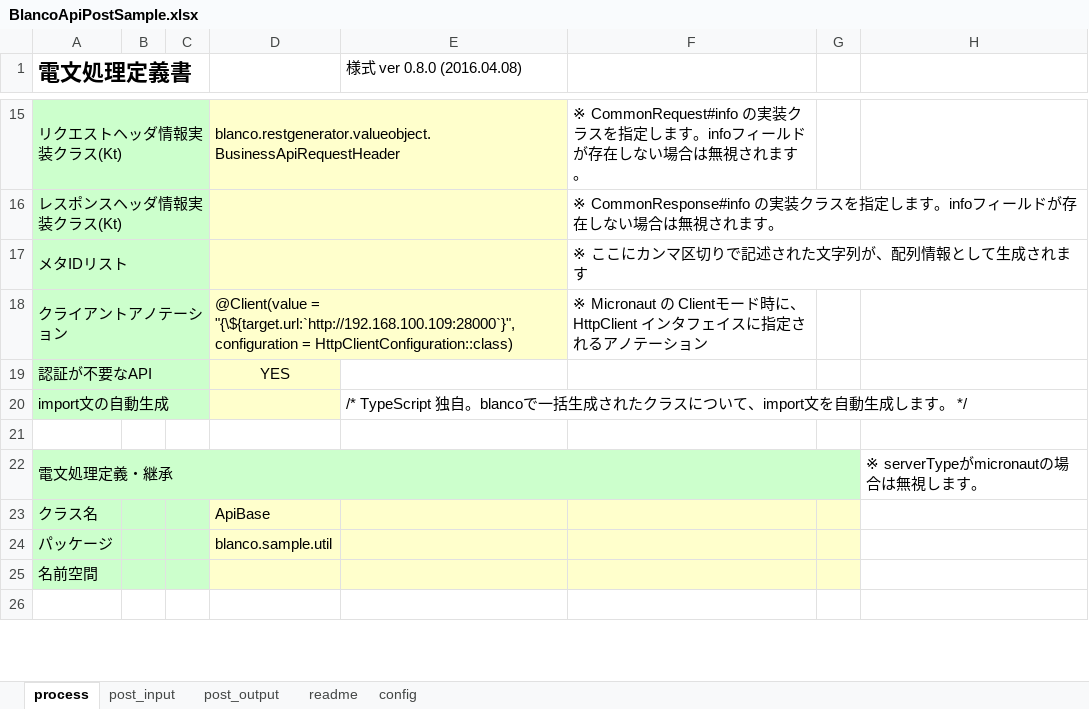
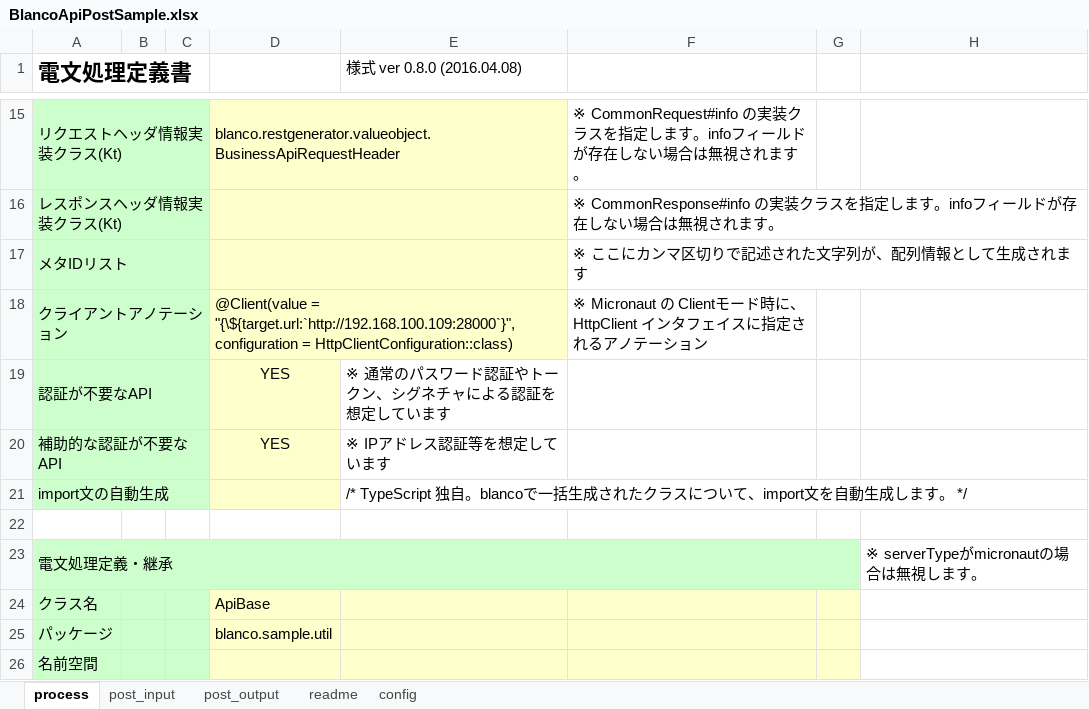
Before and after one commit to uedaueo/blancoRestGeneratorKt, an Excel workbook: meta/api/BlancoApiPostSample.xlsx, sheet process, drawn as a sheet; only a part is shown, gaps mark what is left out; the shorter side is filled out with more unchanged rows; values as stored, in another font and other column widths than the file's, no borders; the diff names each change by its address in the sheet, - before the commit and + after, or states it on an @@ line.

```diff
--- a/meta/api/BlancoApiPostSample.xlsx (sheet process)
+++ b/meta/api/BlancoApiPostSample.xlsx (sheet process)
-E19 (様式 ver 0.8.0 (2016.04.08)): (empty)
+E19 (様式 ver 0.8.0 (2016.04.08)): ※ 通常のパスワード認証やトークン、シグネチャによる認証を想定しています
+row 20: 補助的な認証が不要なAPI |  |  | YES | ※ IPアドレス認証等を想定しています
```
Also changed, not shown: meta/program/BlancoRestGeneratorKtTelegramProcessStructure.xlsx, meta/telegrams/HttpCommonRequest.xlsx, 7 other files.
